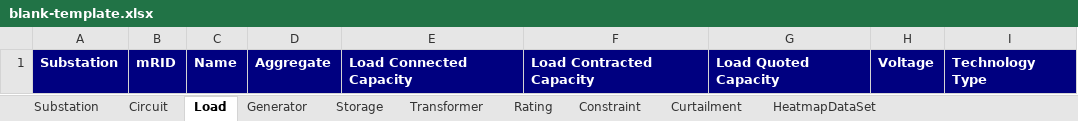
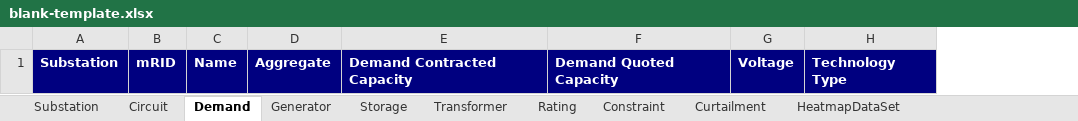
Before and after one commit to opengridsystems/network-heatmaps-api, an Excel workbook: sample-data/blank-template.xlsx, sheet Demand, drawn as a sheet; values as stored, in another font and other column widths than the file's, no borders; removed rows and columns are numbered as before the commit, all else as after; the diff names each change by its address in the sheet, - before the commit and + after, or states it on an @@ line.

Commit message:
Updated Definitions
- Renamed all mentions of load to demand to reflect DNO feedback
- Updated the demand/generationAvailableCapacity definitions to reflect that these are calculated and may include other network constraints
- Removed the load[demand]ConnectedCapacity attributes as it was agreed this value was not easily calculated or useful
- Added Voltage as a LimitingFactorKind
- Split rating for Circuit and Transformer to two values: summerRating and winterRating

```diff
--- a/sample-data/blank-template.xlsx (sheet Demand)
+++ b/sample-data/blank-template.xlsx (sheet Demand)
-sheet tab: Load
+sheet tab: Demand
-column E, row 1: Load Connected Capacity
-column F, row 1: Load Contracted Capacity
-column G, row 1: Load Quoted Capacity
+column E, row 1: Demand Contracted Capacity
+column F, row 1: Demand Quoted Capacity
```
Also changed, not shown: sheet Substation, sheet Circuit, sheet Rating, sheet Storage, documentation/Heatmap Data Definitions - Latest.xlsx, sample-data/sample-data.xlsx, 4 other files.
